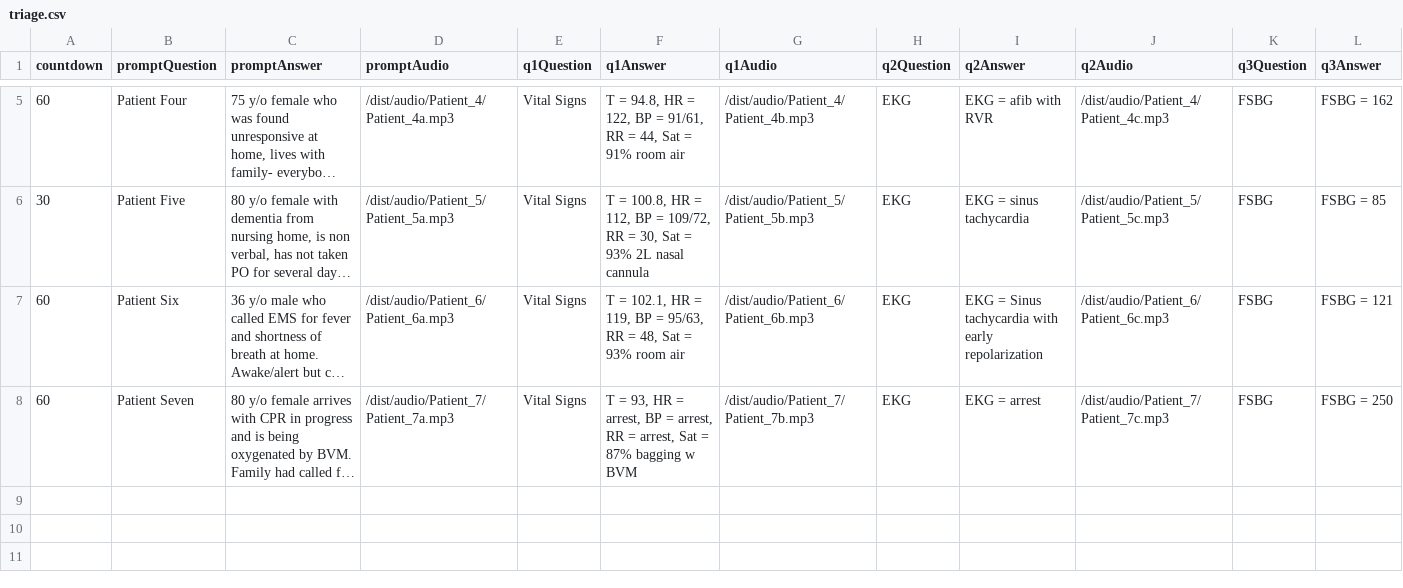
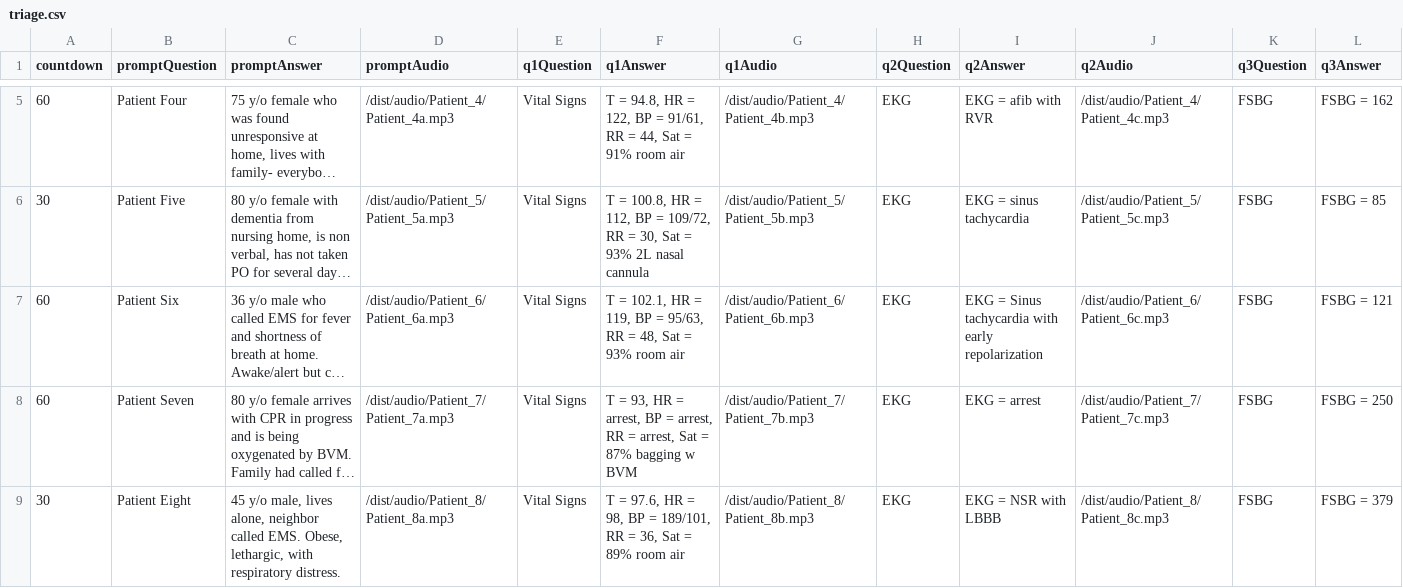
Before and after one commit to ccnmtl/austere-med-interactives, a CSV file: data/triage.csv, drawn as a sheet; only a part is shown, gaps mark what is left out; long unchanged cells end in …; rows hold the shown columns only; the diff names each change by its address in the sheet, - before the commit and + after, or states it on an @@ line.

Commit message:
Patient 8 data

```diff
--- a/data/triage.csv
+++ b/data/triage.csv
+row 9: 30 | Patient Eight | 45 y/o male, lives alone, neighbor called EMS. Obese, lethargic, with respiratory distress. | /dist/audio/Patient_8/Patient_8a.mp3 | Vital Signs | T = 97.6, HR = 98, BP = 189/101, RR = 36, Sat = 89% room air | /dist/audio/Patient_8/Patient_8b.mp3 | EKG | EKG = NSR with LBBB | /dist/audio/Patient_8/Patient_8c.mp3 | FSBG | FSBG = 379
```
